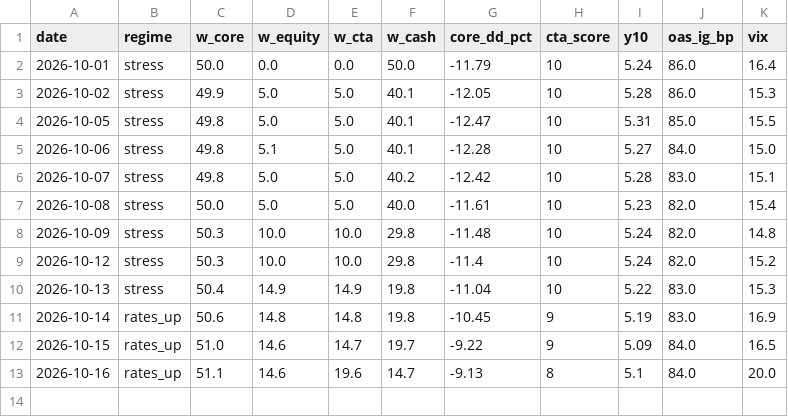
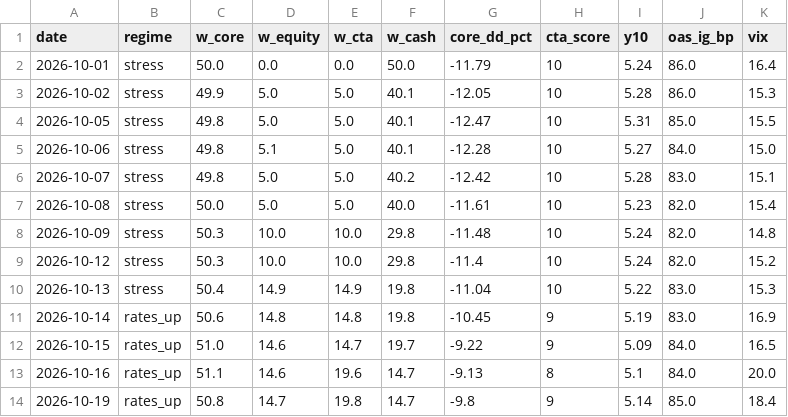
Before and after one commit to Lorun/market-signals, a CSV file: data/history.csv, drawn as a sheet; the diff names each change by its address in the sheet, - before the commit and + after, or states it on an @@ line.

```diff
--- a/data/history.csv
+++ b/data/history.csv
+row 14: 2026-10-19 | rates_up | 50.8 | 14.7 | 19.8 | 14.7 | -9.8 | 9 | 5.14 | 85.0 | 18.4
```
Also changed, not shown: 1 other file.
